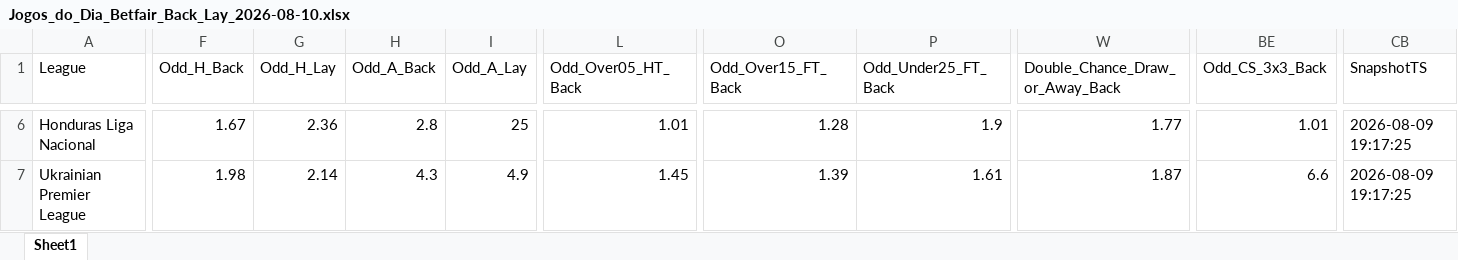
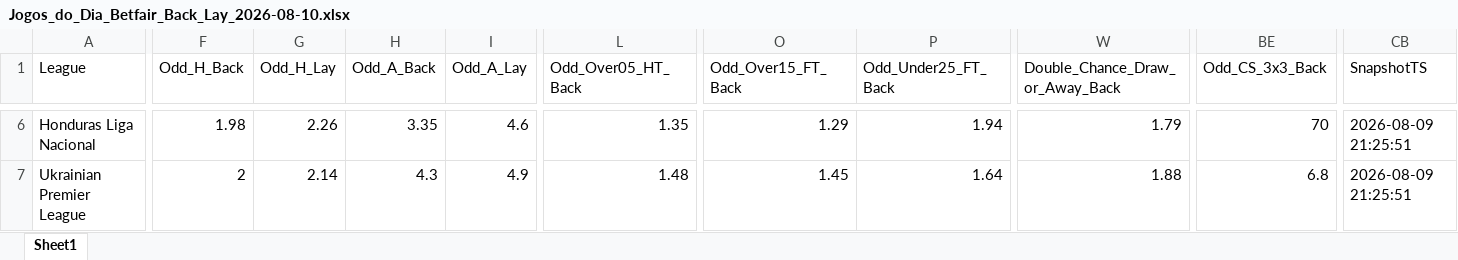
Before and after one commit to mtprado88/jogos_betfair, an Excel workbook: Jogos_do_Dia_Betfair_Back_Lay_2026-08-10.xlsx, sheet Sheet1, drawn as a sheet; only a part is shown, gaps mark what is left out; values as stored, in another font and other column widths than the file's, no borders; the diff covers the shown part only; the diff names each change by its address in the sheet, - before the commit and + after, or states it on an @@ line.

Commit message:
Atualizando o arquivo XLSX

```diff
--- a/Jogos_do_Dia_Betfair_Back_Lay_2026-08-10.xlsx (sheet Sheet1)
+++ b/Jogos_do_Dia_Betfair_Back_Lay_2026-08-10.xlsx (sheet Sheet1)
-F6 (Odd_H_Back): 1.67
+F6 (Odd_H_Back): 1.98
-G6 (Odd_H_Lay): 2.36
+G6 (Odd_H_Lay): 2.26
-H6 (Odd_A_Back): 2.8
+H6 (Odd_A_Back): 3.35
-I6 (Odd_A_Lay): 25
+I6 (Odd_A_Lay): 4.6
-L6 (Odd_Over05_HT_Back): 1.01
+L6 (Odd_Over05_HT_Back): 1.35
-O6 (Odd_Over15_FT_Back): 1.28
+O6 (Odd_Over15_FT_Back): 1.29
-P6 (Odd_Under25_FT_Back): 1.9
+P6 (Odd_Under25_FT_Back): 1.94
-W6 (Double_Chance_Draw_or_Away_Back): 1.77
+W6 (Double_Chance_Draw_or_Away_Back): 1.79
-BE6 (Odd_CS_3x3_Back): 1.01
+BE6 (Odd_CS_3x3_Back): 70
-CB6:CB7 (SnapshotTS): 2026-08-09 19:17:25
+CB6:CB7 (SnapshotTS): 2026-08-09 21:25:51
-F7 (Odd_H_Back): 1.98
+F7 (Odd_H_Back): 2
-L7 (Odd_Over05_HT_Back): 1.45
+L7 (Odd_Over05_HT_Back): 1.48
-O7 (Odd_Over15_FT_Back): 1.39
+O7 (Odd_Over15_FT_Back): 1.45
-P7 (Odd_Under25_FT_Back): 1.61
+P7 (Odd_Under25_FT_Back): 1.64
-W7 (Double_Chance_Draw_or_Away_Back): 1.87
+W7 (Double_Chance_Draw_or_Away_Back): 1.88
-BE7 (Odd_CS_3x3_Back): 6.6
+BE7 (Odd_CS_3x3_Back): 6.8
```
Also changed, not shown: 5 added rows, 5 removed rows and 618 edited cells elsewhere in this sheet.
